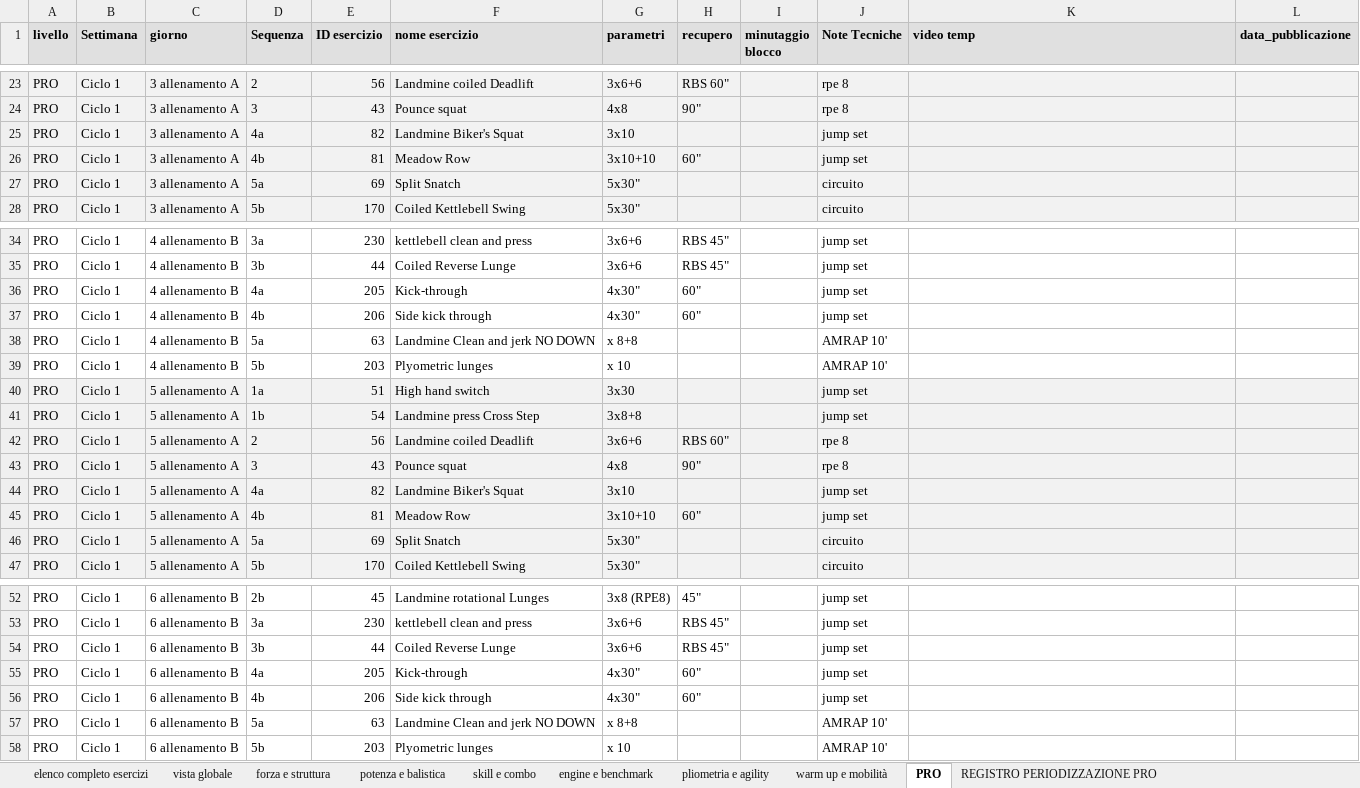
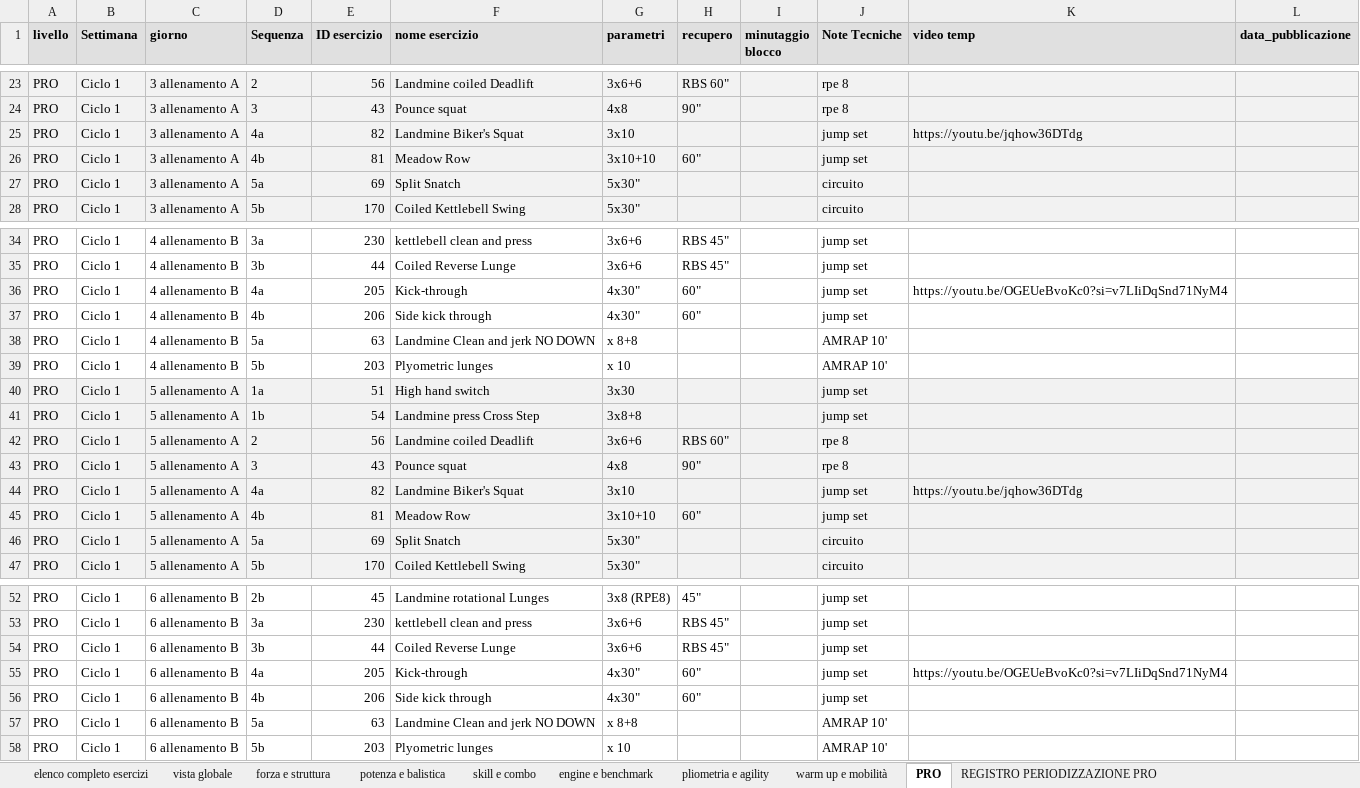
Before and after one commit to firenzepersonaltrainer-droid/Area46_App, an Excel workbook: PRO database esercizi.xlsx, sheet PRO, drawn as a sheet; only a part is shown, gaps mark what is left out; values as stored, in another font and other column widths than the file's, no borders; the diff covers the shown part only; the diff names each change by its address in the sheet, - before the commit and + after, or states it on an @@ line.

```diff
--- a/PRO database esercizi.xlsx (sheet PRO)
+++ b/PRO database esercizi.xlsx (sheet PRO)
-K25 (video temp): (empty)
+K25 (video temp): https://youtu.be/jqhow36DTdg
-K36 (video temp): (empty)
+K36 (video temp): https://youtu.be/OGEUeBvoKc0?si=v7LIiDqSnd71NyM4
-K44 (video temp): (empty)
+K44 (video temp): https://youtu.be/jqhow36DTdg
-K55 (video temp): (empty)
+K55 (video temp): https://youtu.be/OGEUeBvoKc0?si=v7LIiDqSnd71NyM4
```
Also changed, not shown: 51 added rows and 8 edited cells elsewhere in this sheet, database esercizi Lab.xlsx, 12 other files.
